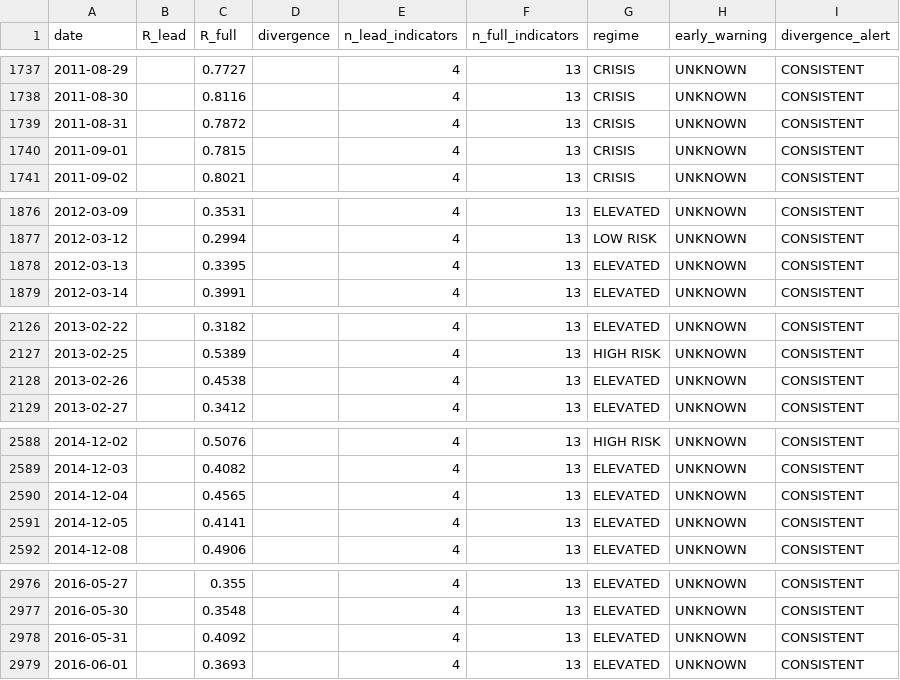
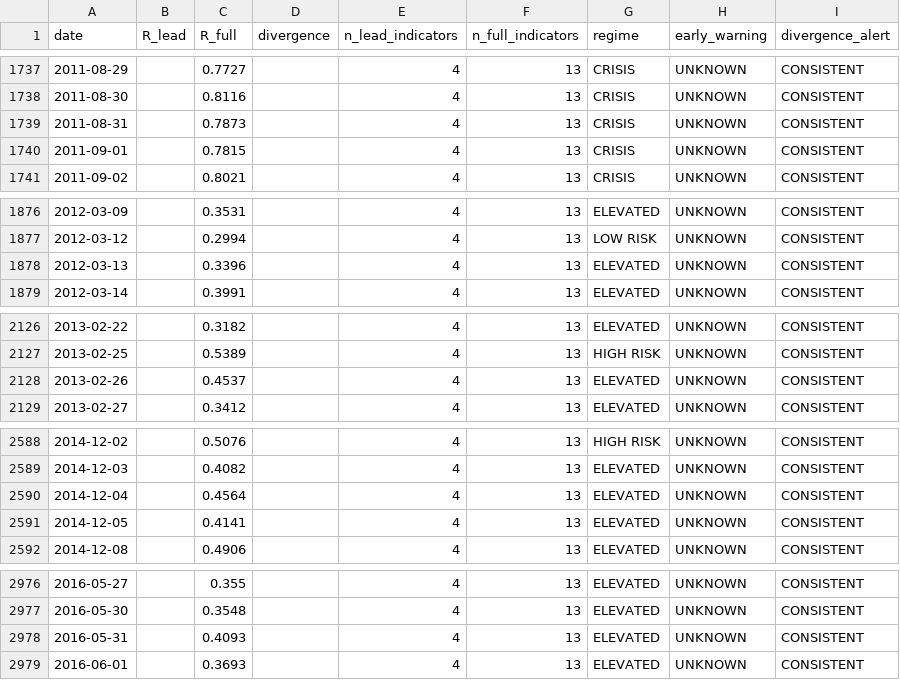
Before and after one commit to wernerhl/portfolio-tournament, a CSV file: data/regime_v2_daily.csv, drawn as a sheet; only a part is shown, gaps mark what is left out; the diff covers the shown part only.

```diff
--- a/data/regime_v2_daily.csv
+++ b/data/regime_v2_daily.csv
@@ -1738,3 +1738,3 @@ date,R_lead,R_full,divergence,n_lead_indicators,n_full_indicators,regime,early_w
 2011-08-30,,0.8116,,4,13,CRISIS,UNKNOWN,CONSISTENT
-2011-08-31,,0.7872,,4,13,CRISIS,UNKNOWN,CONSISTENT
+2011-08-31,,0.7873,,4,13,CRISIS,UNKNOWN,CONSISTENT
 2011-09-01,,0.7815,,4,13,CRISIS,UNKNOWN,CONSISTENT
@@ -1877,3 +1877,3 @@ date,R_lead,R_full,divergence,n_lead_indicators,n_full_indicators,regime,early_w
 2012-03-12,,0.2994,,4,13,LOW RISK,UNKNOWN,CONSISTENT
-2012-03-13,,0.3395,,4,13,ELEVATED,UNKNOWN,CONSISTENT
+2012-03-13,,0.3396,,4,13,ELEVATED,UNKNOWN,CONSISTENT
 2012-03-14,,0.3991,,4,13,ELEVATED,UNKNOWN,CONSISTENT
@@ -2127,3 +2127,3 @@ date,R_lead,R_full,divergence,n_lead_indicators,n_full_indicators,regime,early_w
 2013-02-25,,0.5389,,4,13,HIGH RISK,UNKNOWN,CONSISTENT
-2013-02-26,,0.4538,,4,13,ELEVATED,UNKNOWN,CONSISTENT
+2013-02-26,,0.4537,,4,13,ELEVATED,UNKNOWN,CONSISTENT
 2013-02-27,,0.3412,,4,13,ELEVATED,UNKNOWN,CONSISTENT
@@ -2589,3 +2589,3 @@ date,R_lead,R_full,divergence,n_lead_indicators,n_full_indicators,regime,early_w
 2014-12-03,,0.4082,,4,13,ELEVATED,UNKNOWN,CONSISTENT
-2014-12-04,,0.4565,,4,13,ELEVATED,UNKNOWN,CONSISTENT
+2014-12-04,,0.4564,,4,13,ELEVATED,UNKNOWN,CONSISTENT
 2014-12-05,,0.4141,,4,13,ELEVATED,UNKNOWN,CONSISTENT
@@ -2977,3 +2977,3 @@ date,R_lead,R_full,divergence,n_lead_indicators,n_full_indicators,regime,early_w
 2016-05-30,,0.3548,,4,13,ELEVATED,UNKNOWN,CONSISTENT
-2016-05-31,,0.4092,,4,13,ELEVATED,UNKNOWN,CONSISTENT
+2016-05-31,,0.4093,,4,13,ELEVATED,UNKNOWN,CONSISTENT
 2016-06-01,,0.3693,,4,13,ELEVATED,UNKNOWN,CONSISTENT
```
Also changed, not shown: 1 added row and 7 edited cells elsewhere in this file, data/regime_daily.csv, 9 other files.
